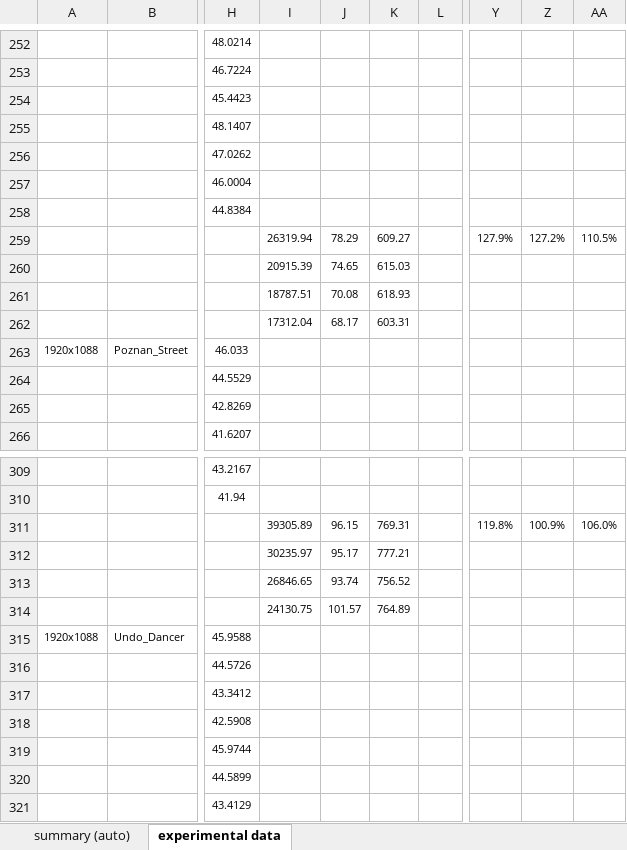
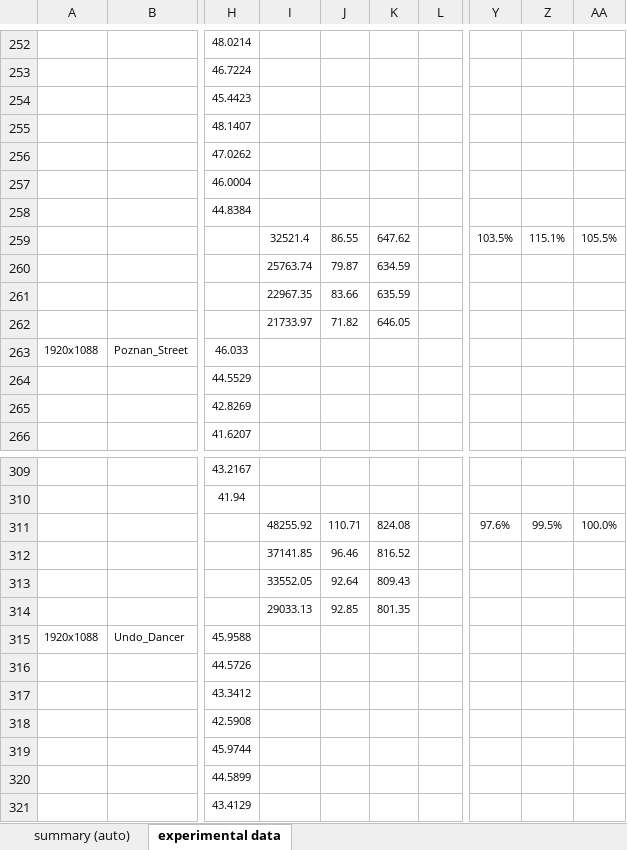
Before and after one commit to listenlink/3D-HEVC, an Excel workbook: codingresults/3D_10.2-DEV0@907_vs_H0091.xlsm, sheet experimental data, drawn as a sheet; only a part is shown, gaps mark what is left out; values as stored, in another font and other column widths than the file's, no borders; conditional formats not drawn; the diff covers the shown part only; the diff names each change by its address in the sheet, - before the commit and + after, or states it on an @@ line.

```diff
--- a/codingresults/3D_10.2-DEV0@907_vs_H0091.xlsm (sheet experimental data)
+++ b/codingresults/3D_10.2-DEV0@907_vs_H0091.xlsm (sheet experimental data)
-I259: 26319.94
+I259: 32521.4
-J259: 78.29
+J259: 86.55
-K259: 609.27
+K259: 647.62
-Y259: 127.9%
+Y259: 103.5%
-Z259: 127.2%
+Z259: 115.1%
-AA259: 110.5%
+AA259: 105.5%
-I260: 20915.39
+I260: 25763.74
-J260: 74.65
+J260: 79.87
-K260: 615.03
+K260: 634.59
-I261: 18787.51
+I261: 22967.35
-J261: 70.08
+J261: 83.66
-K261: 618.93
+K261: 635.59
-I262: 17312.04
+I262: 21733.97
-J262: 68.17
+J262: 71.82
-K262: 603.31
+K262: 646.05
-I311: 39305.89
+I311: 48255.92
-J311: 96.15
+J311: 110.71
-K311: 769.31
+K311: 824.08
-Y311: 119.8%
+Y311: 97.6%
-Z311: 100.9%
+Z311: 99.5%
-AA311: 106.0%
+AA311: 100.0%
-I312: 30235.97
+I312: 37141.85
-J312: 95.17
+J312: 96.46
-K312: 777.21
+K312: 816.52
-I313: 26846.65
+I313: 33552.05
-J313: 93.74
+J313: 92.64
-K313: 756.52
+K313: 809.43
-I314: 24130.75
+I314: 29033.13
-J314: 101.57
+J314: 92.85
-K314: 764.89
+K314: 801.35
```
Also changed, not shown: 3 added rows, 3 removed rows and 99 edited cells elsewhere in this sheet, sheet summary (auto).
